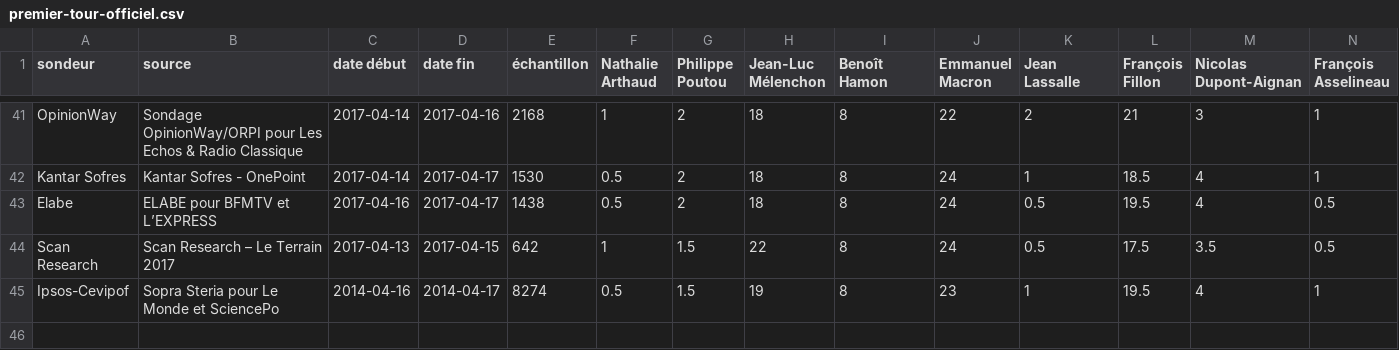
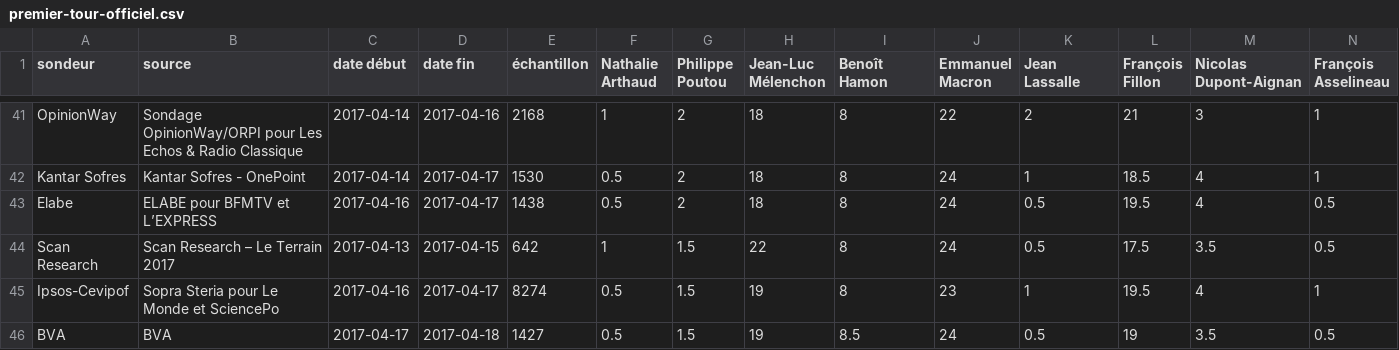
Before and after one commit to depuis1958/sondages, a CSV file: presidentielle/2017/premier-tour-officiel.csv, drawn as a sheet; only a part is shown, gaps mark what is left out; rows hold the shown columns only; the diff names each change by its address in the sheet, - before the commit and + after, or states it on an @@ line.

Commit message:
Correction bug Ipsos + add latest BVA

```diff
--- a/presidentielle/2017/premier-tour-officiel.csv
+++ b/presidentielle/2017/premier-tour-officiel.csv
-C45 (date début): 2014-04-16
+C45 (date début): 2017-04-16
-D45 (date fin): 2014-04-17
+D45 (date fin): 2017-04-17
+row 46: BVA | BVA | 2017-04-17 | 2017-04-18 | 1427 | 0.5 | 1.5 | 19 | 8.5 | 24 | 0.5 | 19 | 3.5 | 0.5
```
